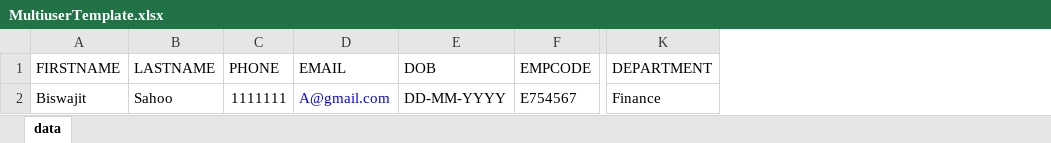
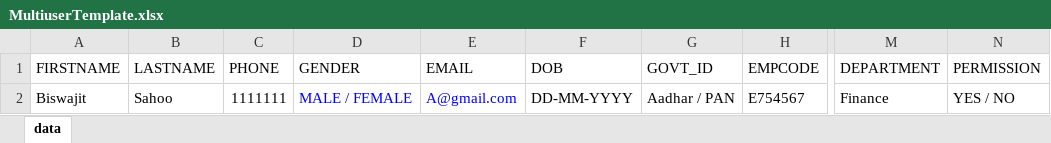
Before and after one commit to SAMTHOM360/vms, an Excel workbook: src/assets/MultiuserTemplate.xlsx, sheet data, drawn as a sheet; only a part is shown, gaps mark what is left out; values as stored, in another font and other column widths than the file's, no borders; the diff names each change by its address in the sheet, - before the commit and + after, or states it on an @@ line.

```diff
--- a/src/assets/MultiuserTemplate.xlsx (sheet data)
+++ b/src/assets/MultiuserTemplate.xlsx (sheet data)
+column D (GENDER), row 2: MALE / FEMALE
+column G (GOVT_ID), row 2: Aadhar / PAN
+column N (PERMISSION), row 2: YES / NO
```
Also changed, not shown: 14 other files.
